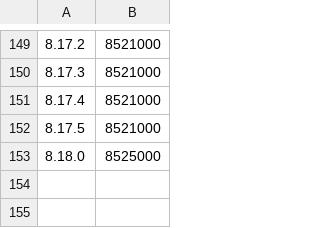
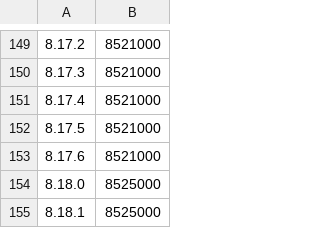
Before and after one commit to verawu/elasticsearch, a CSV file: server/src/main/resources/org/elasticsearch/index/IndexVersions.csv, drawn as a sheet; only a part is shown, gaps mark what is left out; the diff names each change by its address in the sheet, - before the commit and + after, or states it on an @@ line.

```diff
--- a/server/src/main/resources/org/elasticsearch/index/IndexVersions.csv
+++ b/server/src/main/resources/org/elasticsearch/index/IndexVersions.csv
+row 153: 8.17.6 | 8521000
+row 155: 8.18.1 | 8525000
```
Also changed, not shown: server/src/main/resources/org/elasticsearch/TransportVersions.csv, 7 other files.
